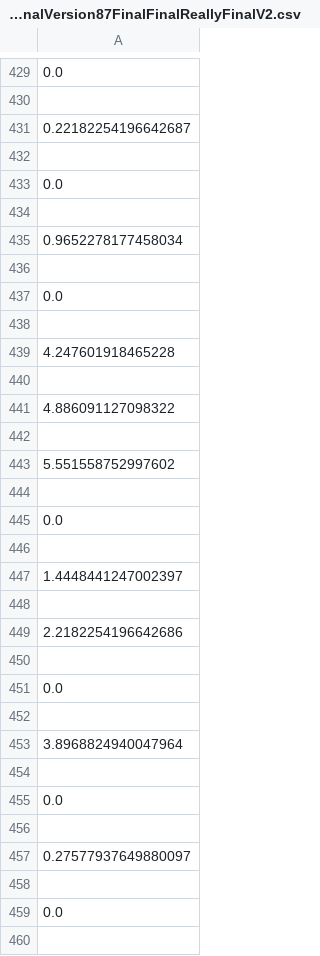
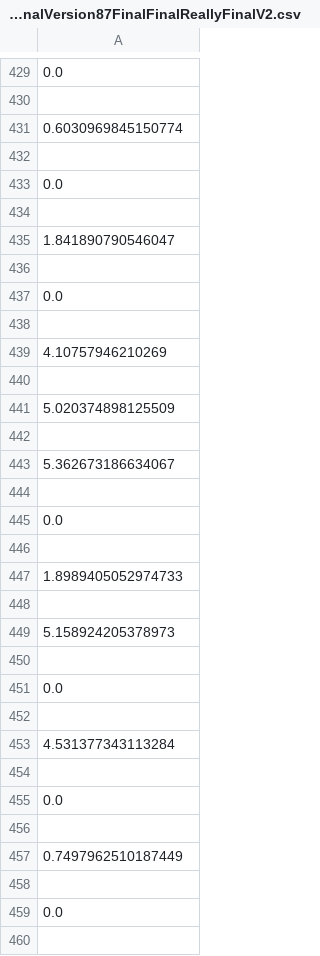
Before and after one commit to TvanZelderen/D-06_Stunning, a CSV file: SuperDuperImportantDisplacementMainFinalVersion87FinalFinalReallyFinalV2.csv, drawn as a sheet; only a part is shown, gaps mark what is left out; the diff covers the shown part only.

```diff
--- a/SuperDuperImportantDisplacementMainFinalVersion87FinalFinalReallyFinalV2.csv
+++ b/SuperDuperImportantDisplacementMainFinalVersion87FinalFinalReallyFinalV2.csv
@@ -430,3 +430,3 @@
 
-0.22182254196642687
+0.6030969845150774
 
@@ -434,3 +434,3 @@
 
-0.9652278177458034
+1.841890790546047
 
@@ -438,7 +438,7 @@
 
-4.247601918465228
+4.10757946210269
 
-4.886091127098322
+5.020374898125509
 
-5.551558752997602
+5.362673186634067
 
@@ -446,5 +446,5 @@
 
-1.4448441247002397
+1.8989405052974733
 
-2.2182254196642686
+5.158924205378973
 
@@ -452,3 +452,3 @@
 
-3.8968824940047964
+4.531377343113284
 
@@ -456,3 +456,3 @@
 
-0.27577937649880097
+0.7497962510187449
 
```
Also changed, not shown: 160 edited cells elsewhere in this file, 1 other file.
